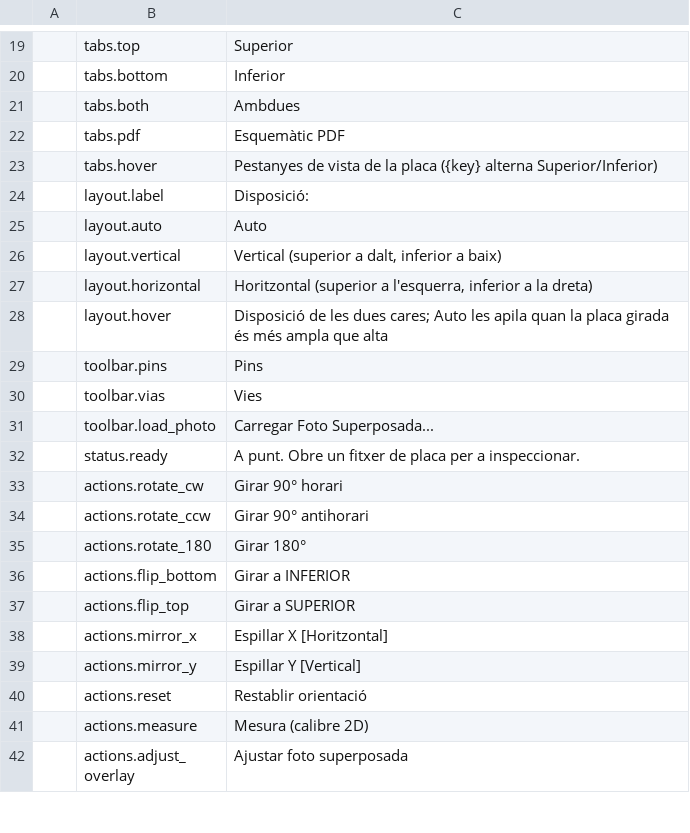
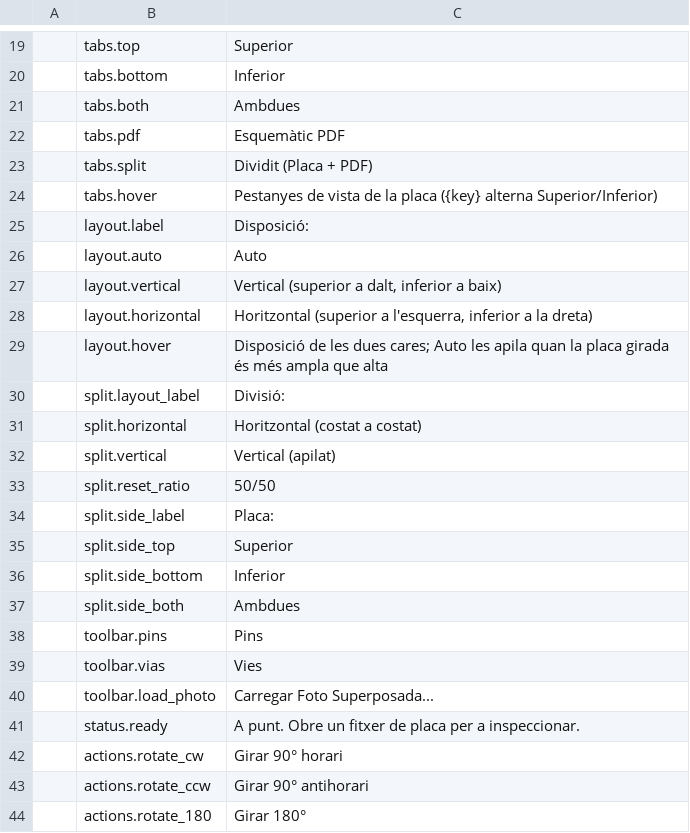
Before and after one commit to elbuit/BoardViewCraft, a TSV file: crates/ui-egui/src/i18n/ca.tsv, drawn as a sheet; only a part is shown, gaps mark what is left out; the shorter side is filled out with more unchanged rows; the diff names each change by its address in the sheet, - before the commit and + after, or states it on an @@ line.

```diff
--- a/crates/ui-egui/src/i18n/ca.tsv
+++ b/crates/ui-egui/src/i18n/ca.tsv
+row 23:  | tabs.split | Dividit (Placa + PDF)
+row 30:  | split.layout_label | Divisió:
+row 31:  | split.horizontal | Horitzontal (costat a costat)
+row 32:  | split.vertical | Vertical (apilat)
+row 33:  | split.reset_ratio | 50/50
+row 34:  | split.side_label | Placa:
+row 35:  | split.side_top | Superior
+row 36:  | split.side_bottom | Inferior
+row 37:  | split.side_both | Ambdues
```
Also changed, not shown: crates/ui-egui/src/i18n/de.tsv, crates/ui-egui/src/i18n/en.tsv, 7 other files.
